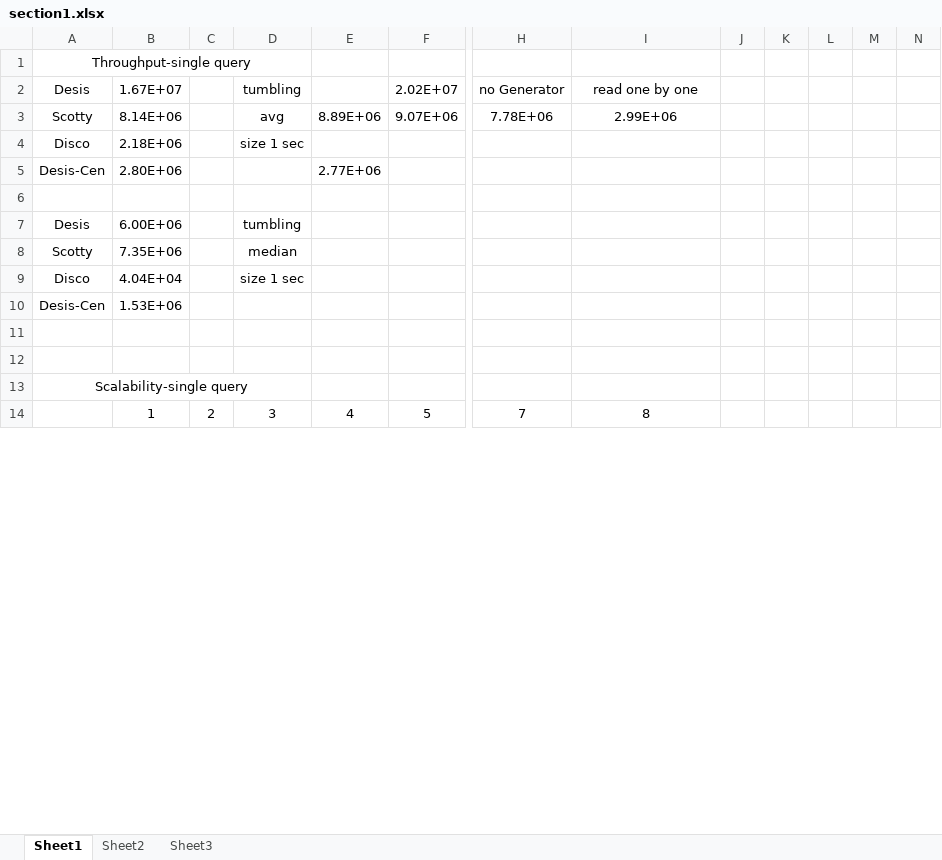
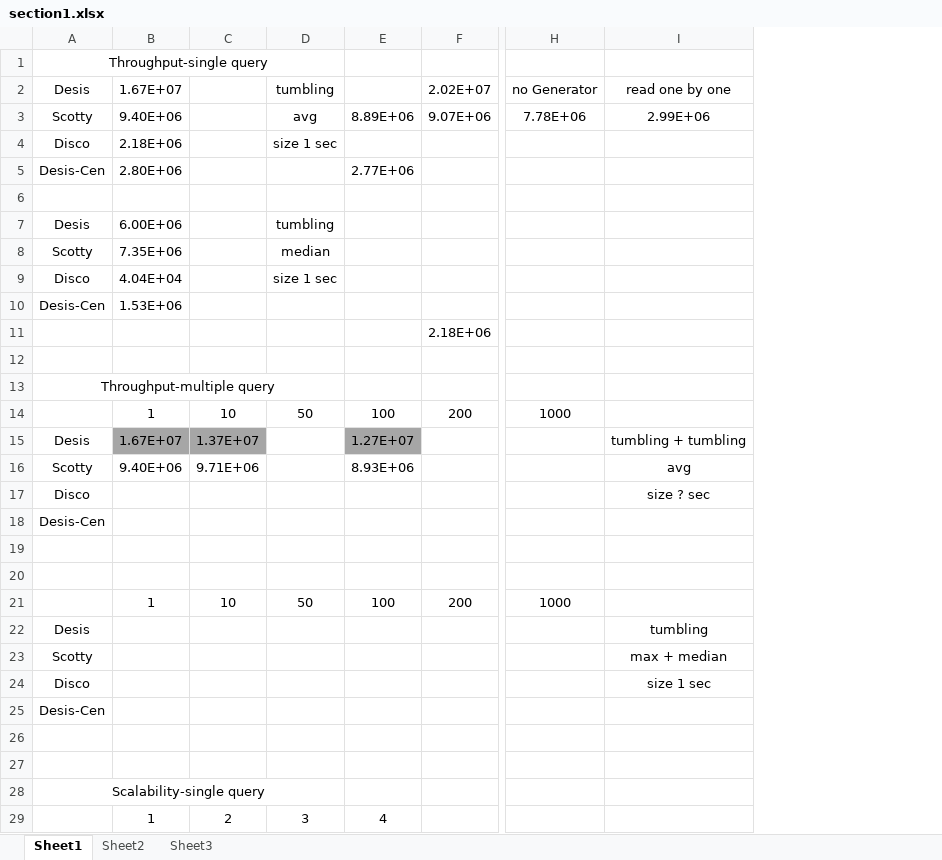
Before and after one commit to wywclmqf/DESengine, an Excel workbook: results/section1.xlsx, sheet Sheet1, drawn as a sheet; only a part is shown, gaps mark what is left out; values as stored, in another font and other column widths than the file's, no borders; removed rows and columns are numbered as before the commit, all else as after; rows hold the shown columns only; the diff covers the shown part only; the diff names each change by its address in the sheet, - before the commit and + after, or states it on an @@ line.

```diff
--- a/results/section1.xlsx (sheet Sheet1)
+++ b/results/section1.xlsx (sheet Sheet1)
-column C, empty
+column C, empty
-column J, empty
-column K, empty
-column L, empty
-column M, empty
-column N, empty
-B3: 8.14E+06
+B3: 9.40E+06
+row 11:  |  |  |  |  | 2.18E+06
+row 12: (empty)
@@ row 45 moved to row 13: Throughput-multiple query @@
+row 14:  | 1 | 10 | 50 | 100 | 200 | 1000
+row 15: Desis | 1.67E+07 | 1.37E+07 |  | 1.27E+07 |  |  | tumbling + tumbling
+row 16: Scotty | 9.40E+06 | 9.71E+06 |  | 8.93E+06 |  |  | avg
+row 17: Disco |  |  |  |  |  |  | size ? sec
@@ row 49 moved to row 18: Desis-Cen @@
+row 19: (empty)
+row 20: (empty)
+row 21:  | 1 | 10 | 50 | 100 | 200 | 1000
+row 22: Desis |  |  |  |  |  |  | tumbling
+row 23: Scotty |  |  |  |  |  |  | max + median
+row 24: Disco |  |  |  |  |  |  | size 1 sec
@@ row 54 moved to row 25: Desis-Cen @@
-row 14:  | 1 | 2 | 3 | 4 | 5 | 7 | 8
+row 29:  | 1 | 2 | 3 | 4
```
Also changed, not shown: 1 added row, 24 removed rows and 35 edited cells elsewhere in this sheet, 40 other files.
